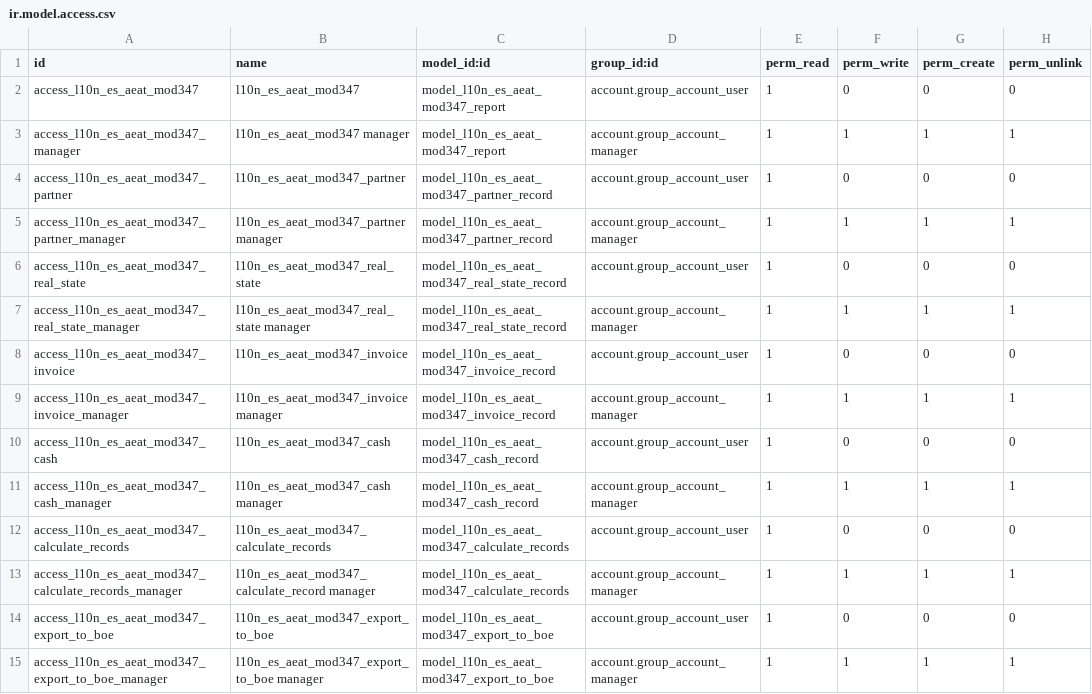
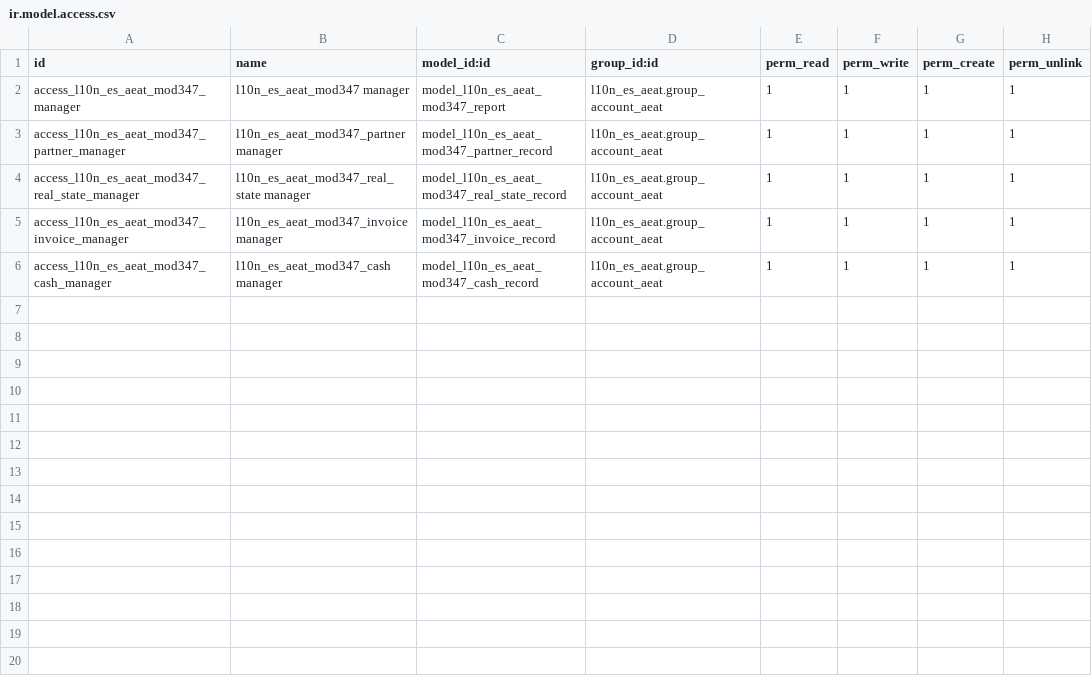
Before and after one commit to jaag93/l10n-spain, a CSV file: l10n_es_aeat_mod347/security/ir.model.access.csv, drawn as a sheet.

Commit message:
[FIX] l10n_es_aeat_mod347: Adaptación al nuevo l10n_es_aeat.

```diff
--- a/l10n_es_aeat_mod347/security/ir.model.access.csv
+++ b/l10n_es_aeat_mod347/security/ir.model.access.csv
@@ -1,15 +1,6 @@
 "id","name","model_id:id","group_id:id","perm_read","perm_write","perm_create","perm_unlink"
-"access_l10n_es_aeat_mod347","l10n_es_aeat_mod347","model_l10n_es_aeat_mod347_report","account.group_account_user",1,0,0,0
-"access_l10n_es_aeat_mod347_manager","l10n_es_aeat_mod347 manager","model_l10n_es_aeat_mod347_report","account.group_account_manager",1,1,1,1
-"access_l10n_es_aeat_mod347_partner","l10n_es_aeat_mod347_partner","model_l10n_es_aeat_mod347_partner_record","account.group_account_user",1,0,0,0
-"access_l10n_es_aeat_mod347_partner_manager","l10n_es_aeat_mod347_partner manager","model_l10n_es_aeat_mod347_partner_record","account.group_account_manager",1,1,1,1
-"access_l10n_es_aeat_mod347_real_state","l10n_es_aeat_mod347_real_state","model_l10n_es_aeat_mod347_real_state_record","account.group_account_user",1,0,0,0
-"access_l10n_es_aeat_mod347_real_state_manager","l10n_es_aeat_mod347_real_state manager","model_l10n_es_aeat_mod347_real_state_record","account.group_account_manager",1,1,1,1
-"access_l10n_es_aeat_mod347_invoice","l10n_es_aeat_mod347_invoice","model_l10n_es_aeat_mod347_invoice_record","account.group_account_user",1,0,0,0
-"access_l10n_es_aeat_mod347_invoice_manager","l10n_es_aeat_mod347_invoice manager","model_l10n_es_aeat_mod347_invoice_record","account.group_account_manager",1,1,1,1
-"access_l10n_es_aeat_mod347_cash","l10n_es_aeat_mod347_cash","model_l10n_es_aeat_mod347_cash_record","account.group_account_user",1,0,0,0
-"access_l10n_es_aeat_mod347_cash_manager","l10n_es_aeat_mod347_cash manager","model_l10n_es_aeat_mod347_cash_record","account.group_account_manager",1,1,1,1
-"access_l10n_es_aeat_mod347_calculate_records","l10n_es_aeat_mod347_calculate_records","model_l10n_es_aeat_mod347_calculate_records","account.group_account_user",1,0,0,0
-"access_l10n_es_aeat_mod347_calculate_records_manager","l10n_es_aeat_mod347_calculate_record manager","model_l10n_es_aeat_mod347_calculate_records","account.group_account_manager",1,1,1,1
-"access_l10n_es_aeat_mod347_export_to_boe","l10n_es_aeat_mod347_export_to_boe","model_l10n_es_aeat_mod347_export_to_boe","account.group_account_user",1,0,0,0
-"access_l10n_es_aeat_mod347_export_to_boe_manager","l10n_es_aeat_mod347_export_to_boe manager","model_l10n_es_aeat_mod347_export_to_boe","account.group_account_manager",1,1,1,1
+"access_l10n_es_aeat_mod347_manager","l10n_es_aeat_mod347 manager","model_l10n_es_aeat_mod347_report","l10n_es_aeat.group_account_aeat",1,1,1,1
+"access_l10n_es_aeat_mod347_partner_manager","l10n_es_aeat_mod347_partner manager","model_l10n_es_aeat_mod347_partner_record","l10n_es_aeat.group_account_aeat",1,1,1,1
+"access_l10n_es_aeat_mod347_real_state_manager","l10n_es_aeat_mod347_real_state manager","model_l10n_es_aeat_mod347_real_state_record","l10n_es_aeat.group_account_aeat",1,1,1,1
+"access_l10n_es_aeat_mod347_invoice_manager","l10n_es_aeat_mod347_invoice manager","model_l10n_es_aeat_mod347_invoice_record","l10n_es_aeat.group_account_aeat",1,1,1,1
+"access_l10n_es_aeat_mod347_cash_manager","l10n_es_aeat_mod347_cash manager","model_l10n_es_aeat_mod347_cash_record","l10n_es_aeat.group_account_aeat",1,1,1,1
```
Also changed, not shown: 18 other files.
